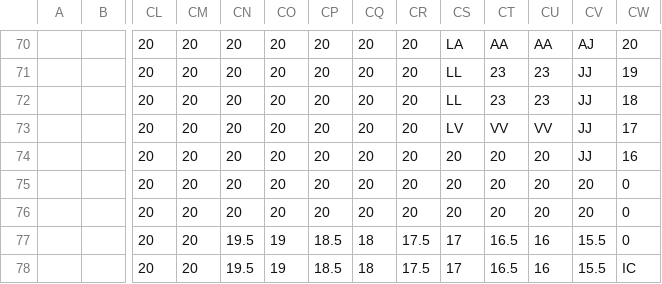
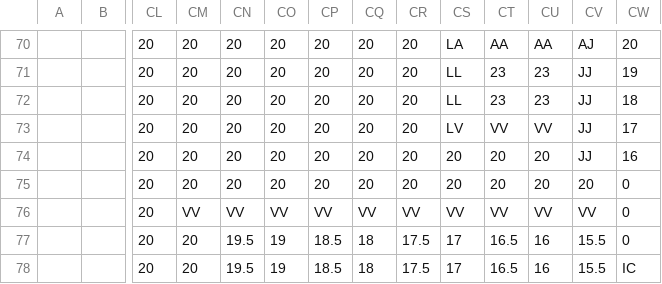
Before and after one commit to dctucker/nimarble, a TSV file: assets/levels/0mask.tsv, drawn as a sheet; only a part is shown, gaps mark what is left out; the diff names each change by its address in the sheet, - before the commit and + after, or states it on an @@ line.

```diff
--- a/assets/levels/0mask.tsv
+++ b/assets/levels/0mask.tsv
-CM76: 20
+CM76: VV
-CN76: 20
+CN76: VV
-CO76: 20
+CO76: VV
-CP76: 20
+CP76: VV
-CQ76: 20
+CQ76: VV
-CR76: 20
+CR76: VV
-CS76: 20
+CS76: VV
-CT76: 20
+CT76: VV
-CU76: 20
+CU76: VV
-CV76: 20
+CV76: VV
```
Also changed, not shown: assets/levels/6.tsv, assets/levels/6mask.tsv, 7 other files.
